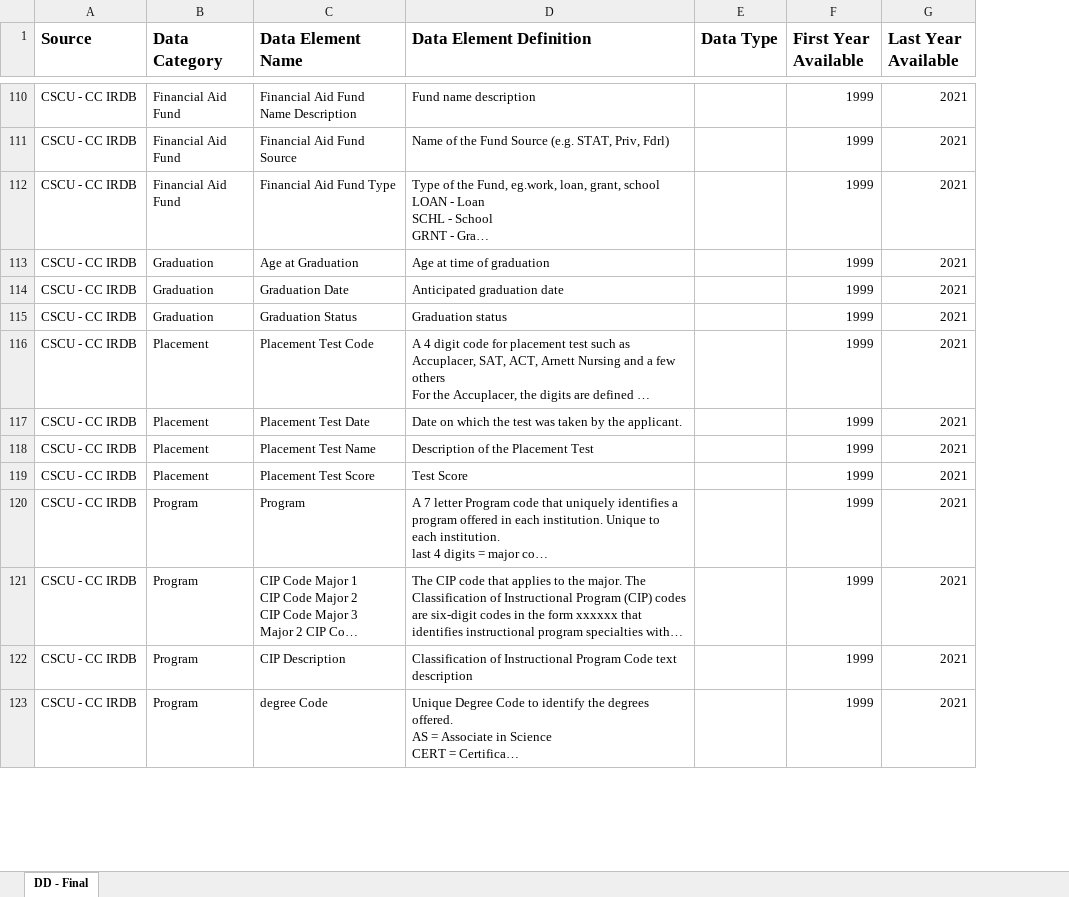
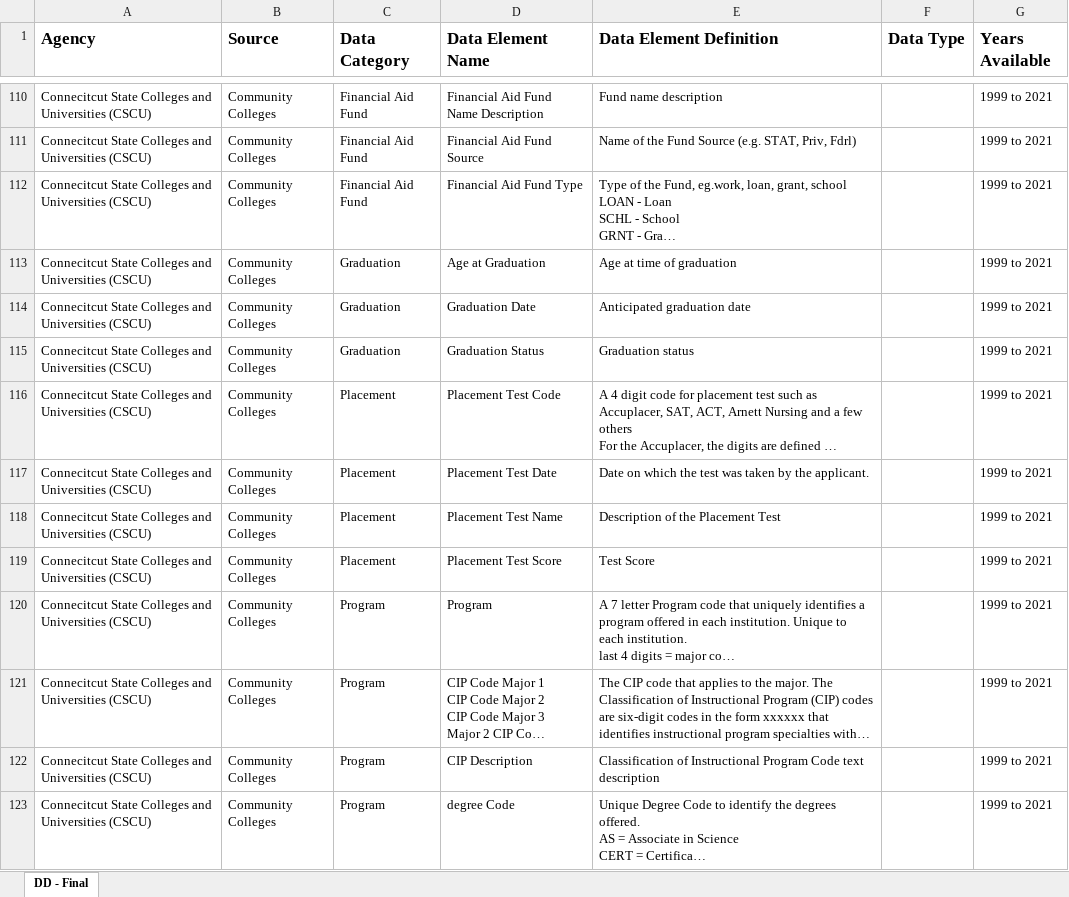
Before and after one commit to P20-WIN/Data-Dictionaries, an Excel workbook: P20WIN_Data_Dictionary_Template.xlsx, sheet DD - Final, drawn as a sheet; only a part is shown, gaps mark what is left out; long unchanged cells end in …; values as stored, in another font and other column widths than the file's, no borders; removed rows and columns are numbered as before the commit, all else as after; the diff covers the shown part only; the diff names each change by its address in the sheet, - before the commit and + after, or states it on an @@ line.

```diff
--- a/P20WIN_Data_Dictionary_Template.xlsx (sheet DD - Final)
+++ b/P20WIN_Data_Dictionary_Template.xlsx (sheet DD - Final)
+column A (Agency), rows 110-123: all Connecitcut State Colleges and Universities (CSCU)
-column F (First Year Available), rows 110-123: all 1999
-G1: Last Year Available
+G1: Years Available
-B110:B123 (Source): CSCU - CC IRDB
+B110:B123 (Source): Community Colleges
-G110:G123 (Years Available): 2021
+G110:G123 (Years Available): 1999 to 2021
```
Also changed, not shown: 1852 edited cells elsewhere in this sheet, 15 other files.
